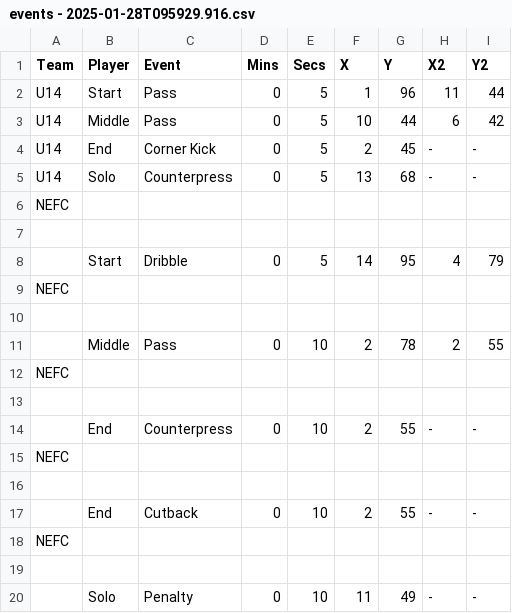
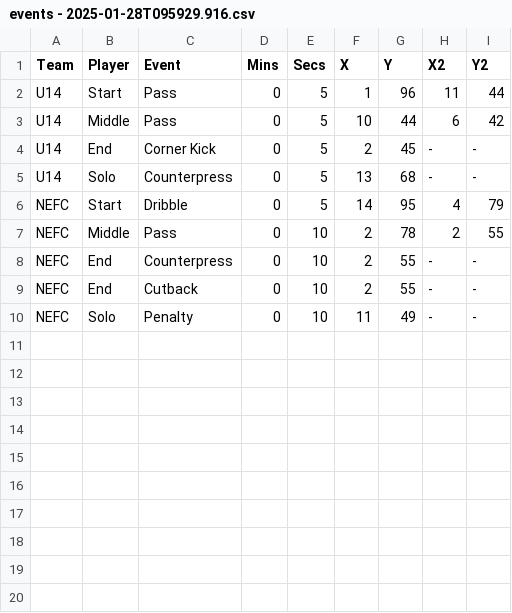
Before and after one commit to naveenelliott/GoalGoalAgainstProject_2025_Bolts, a CSV file: U14 MLS Next/events - 2025-01-28T095929.916.csv, drawn as a sheet.

```diff
--- a/U14 MLS Next/events - 2025-01-28T095929.916.csv
+++ b/U14 MLS Next/events - 2025-01-28T095929.916.csv
@@ -5,16 +5,6 @@ U14,End,Corner Kick,0,5,2,45,-,-
 U14,Solo,Counterpress,0,5,13,68,-,-
-NEFC
-
-,Start,Dribble,0,5,14,95,4,79
-NEFC
-
-,Middle,Pass,0,10,2,78,2,55
-NEFC
-
-,End,Counterpress,0,10,2,55,-,-
-NEFC
-
-,End,Cutback,0,10,2,55,-,-
-NEFC
-
-,Solo,Penalty,0,10,11,49,-,-
+NEFC,Start,Dribble,0,5,14,95,4,79
+NEFC,Middle,Pass,0,10,2,78,2,55
+NEFC,End,Counterpress,0,10,2,55,-,-
+NEFC,End,Cutback,0,10,2,55,-,-
+NEFC,Solo,Penalty,0,10,11,49,-,-
```
Also changed, not shown: U13 MLS Next/events (99).csv, U14 MLS Next/events - 2025-01-28T100908.661.csv, 11 other files.
